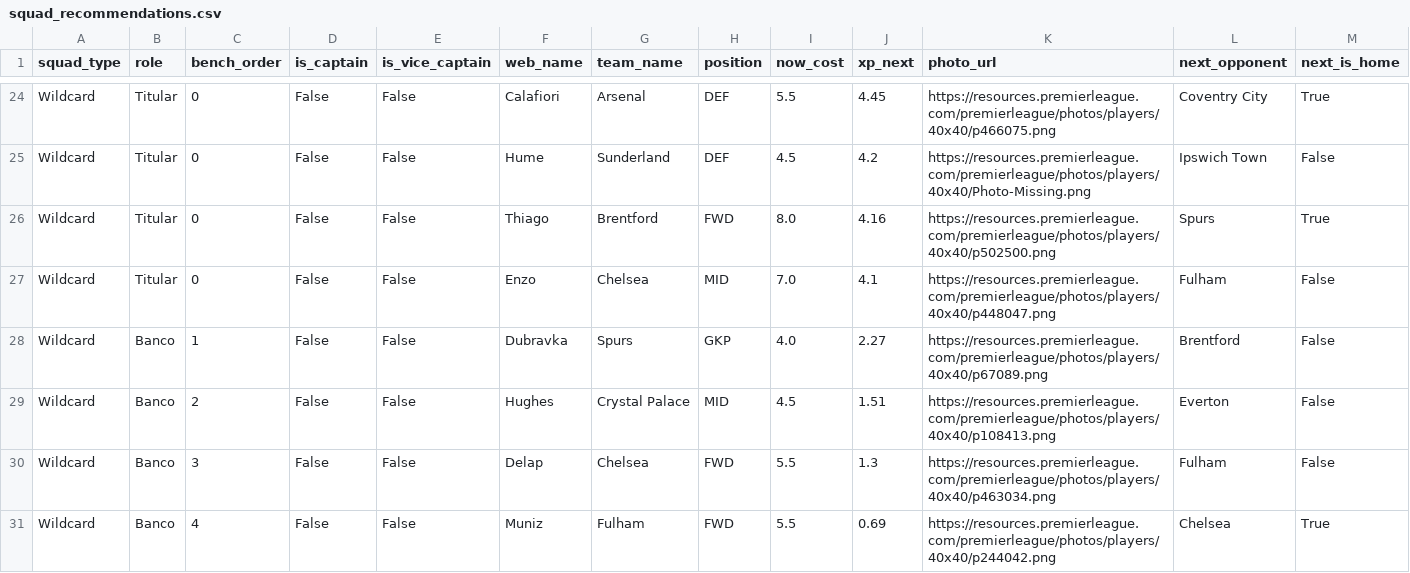
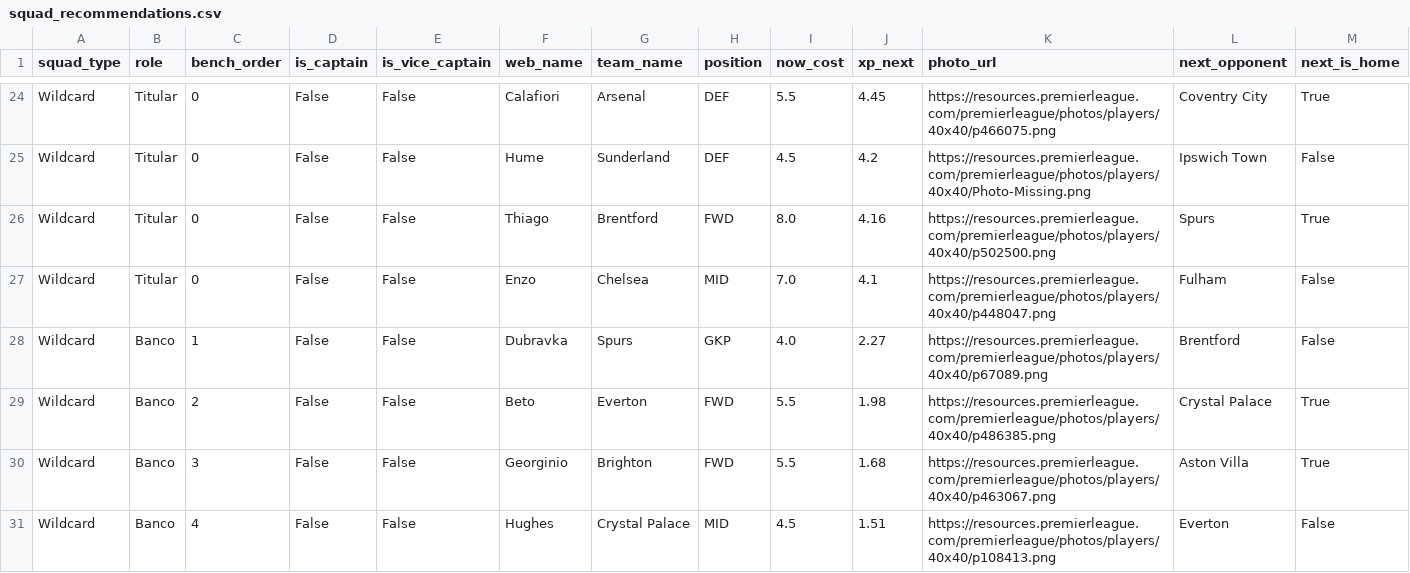
Before and after one commit to vinilop1114/gameweek-lab, a CSV file: data/processed/squad_recommendations.csv, drawn as a sheet; only a part is shown, gaps mark what is left out; removed rows and columns are numbered as before the commit, all else as after; rows hold the shown columns only; the diff names each change by its address in the sheet, - before the commit and + after, or states it on an @@ line.

```diff
--- a/data/processed/squad_recommendations.csv
+++ b/data/processed/squad_recommendations.csv
+row 29: Wildcard | Banco | 2 | False | False | Beto | Everton | FWD | 5.5 | 1.98 | https://resources.premierleague.com/premierleague/photos/players/40x40/p486385.png | Crystal Palace | True
+row 30: Wildcard | Banco | 3 | False | False | Georginio | Brighton | FWD | 5.5 | 1.68 | https://resources.premierleague.com/premierleague/photos/players/40x40/p463067.png | Aston Villa | True
-C31 (bench_order): 2
+C31 (bench_order): 4
-row 30: Wildcard | Banco | 3 | False | False | Delap | Chelsea | FWD | 5.5 | 1.3 | https://resources.premierleague.com/premierleague/photos/players/40x40/p463034.png | Fulham | False
-row 31: Wildcard | Banco | 4 | False | False | Muniz | Fulham | FWD | 5.5 | 0.69 | https://resources.premierleague.com/premierleague/photos/players/40x40/p244042.png | Chelsea | True
```
Also changed, not shown: data/processed/players.csv, data/processed/players_scored.csv, 5 other files.
